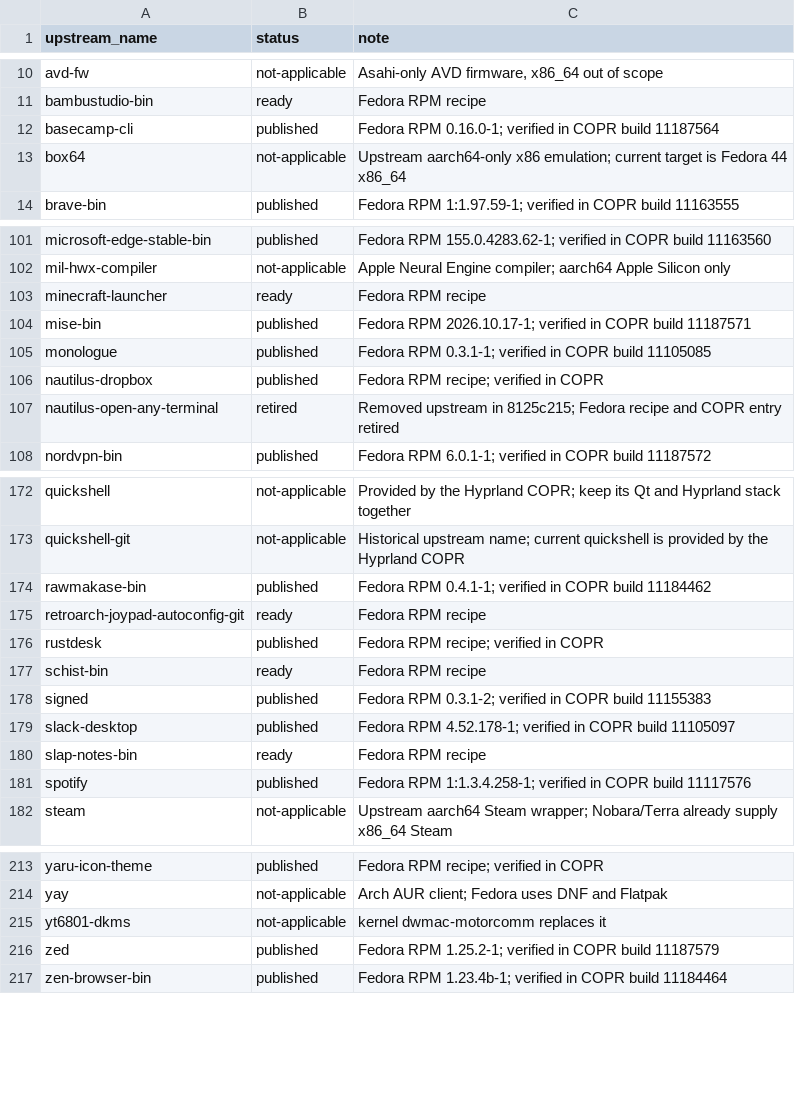
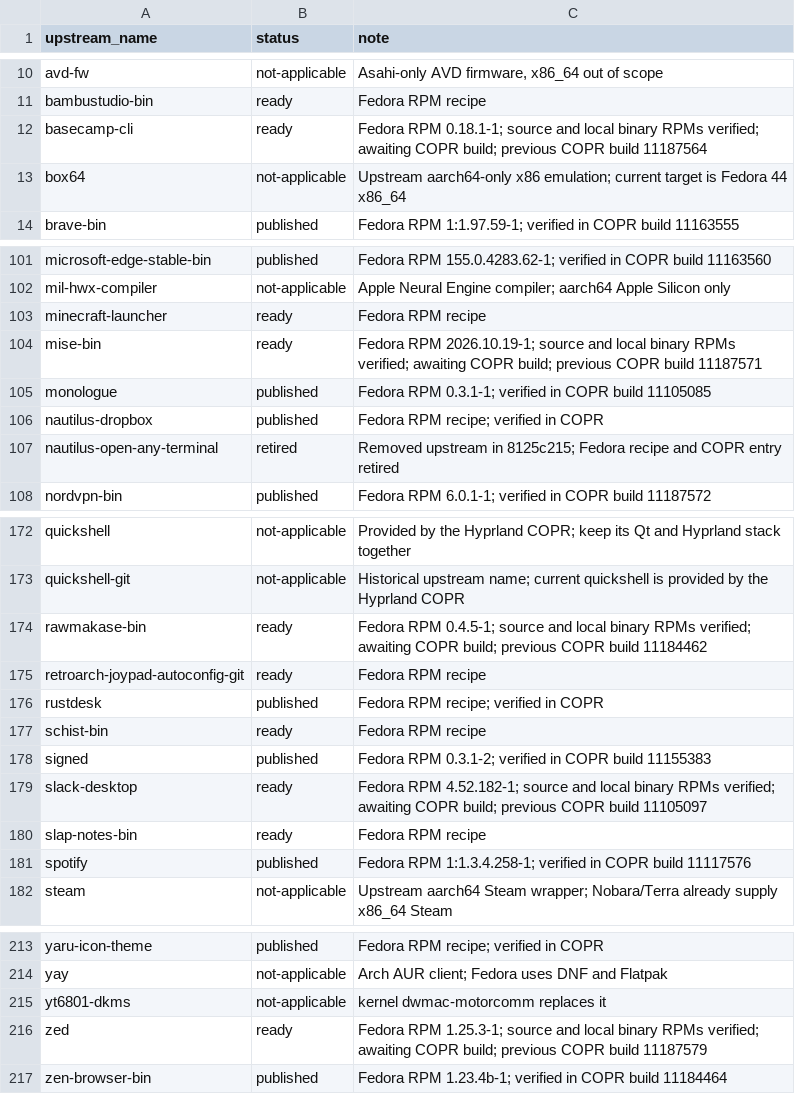
Before and after one commit to kamm3r/omadora-pkg, a TSV file: catalog.tsv, drawn as a sheet; only a part is shown, gaps mark what is left out; the diff covers the shown part only.

```diff
--- a/catalog.tsv
+++ b/catalog.tsv
@@ -11,3 +11,3 @@ avd-fw	not-applicable	Asahi-only AVD firmware, x86_64 out of scope
 bambustudio-bin	ready	Fedora RPM recipe
-basecamp-cli	published	Fedora RPM 0.16.0-1; verified in COPR build 11187564
+basecamp-cli	ready	Fedora RPM 0.18.1-1; source and local binary RPMs verified; awaiting COPR build; previous COPR build 11187564
 box64	not-applicable	Upstream aarch64-only x86 emulation; current target is Fedora 44 x86_64
@@ -103,3 +103,3 @@ mil-hwx-compiler	not-applicable	Apple Neural Engine compiler; aarch64 Apple Sili
 minecraft-launcher	ready	Fedora RPM recipe
-mise-bin	published	Fedora RPM 2026.10.17-1; verified in COPR build 11187571
+mise-bin	ready	Fedora RPM 2026.10.19-1; source and local binary RPMs verified; awaiting COPR build; previous COPR build 11187571
 monologue	published	Fedora RPM 0.3.1-1; verified in COPR build 11105085
@@ -173,3 +173,3 @@ quickshell	not-applicable	Provided by the Hyprland COPR; keep its Qt and Hyprlan
 quickshell-git	not-applicable	Historical upstream name; current quickshell is provided by the Hyprland COPR
-rawmakase-bin	published	Fedora RPM 0.4.1-1; verified in COPR build 11184462
+rawmakase-bin	ready	Fedora RPM 0.4.5-1; source and local binary RPMs verified; awaiting COPR build; previous COPR build 11184462
 retroarch-joypad-autoconfig-git	ready	Fedora RPM recipe
@@ -178,3 +178,3 @@ schist-bin	ready	Fedora RPM recipe
 signed	published	Fedora RPM 0.3.1-2; verified in COPR build 11155383
-slack-desktop	published	Fedora RPM 4.52.178-1; verified in COPR build 11105097
+slack-desktop	ready	Fedora RPM 4.52.182-1; source and local binary RPMs verified; awaiting COPR build; previous COPR build 11105097
 slap-notes-bin	ready	Fedora RPM recipe
@@ -215,3 +215,3 @@ yay	not-applicable	Arch AUR client; Fedora uses DNF and Flatpak
 yt6801-dkms	not-applicable	kernel dwmac-motorcomm replaces it
-zed	published	Fedora RPM 1.25.2-1; verified in COPR build 11187579
+zed	ready	Fedora RPM 1.25.3-1; source and local binary RPMs verified; awaiting COPR build; previous COPR build 11187579
 zen-browser-bin	published	Fedora RPM 1.23.4b-1; verified in COPR build 11184464
```
Also changed, not shown: 4 added rows and 33 edited cells elsewhere in this file, 55 other files.
